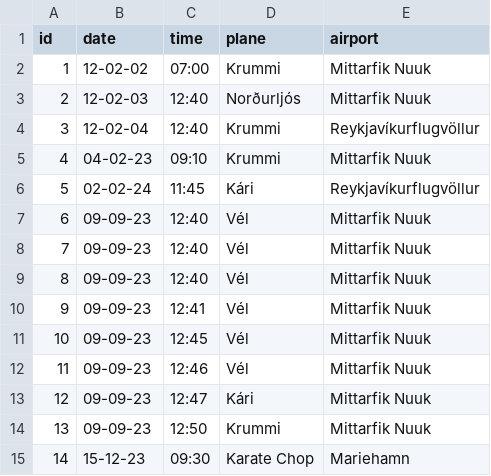
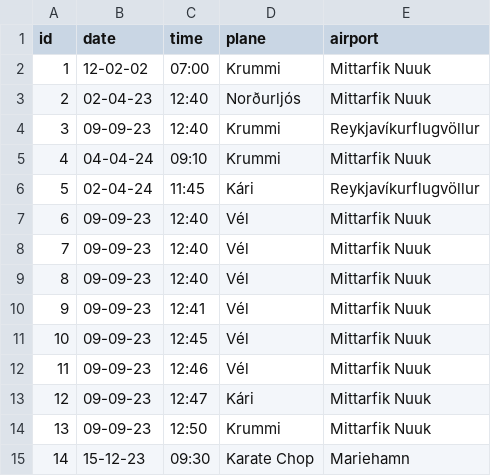
Before and after one commit to jonasingi02/Verklegt_n-mskei-_1_31, a CSV file: Code_files/data/files/fmvoyage.csv, drawn as a sheet.

```diff
--- a/Code_files/data/files/fmvoyage.csv
+++ b/Code_files/data/files/fmvoyage.csv
@@ -2,6 +2,6 @@ id,date,time,plane,airport
 1,12-02-02,07:00,Krummi,Mittarfik Nuuk
-2,12-02-03,12:40,Norðurljós,Mittarfik Nuuk
-3,12-02-04,12:40,Krummi,Reykjavíkurflugvöllur
-4,04-02-23,09:10,Krummi,Mittarfik Nuuk
-5,02-02-24,11:45,Kári,Reykjavíkurflugvöllur
+2,02-04-23,12:40,Norðurljós,Mittarfik Nuuk
+3,09-09-23,12:40,Krummi,Reykjavíkurflugvöllur
+4,04-04-24,09:10,Krummi,Mittarfik Nuuk
+5,02-04-24,11:45,Kári,Reykjavíkurflugvöllur
 6,09-09-23,12:40,Vél,Mittarfik Nuuk
```
Also changed, not shown: 6 other files.
